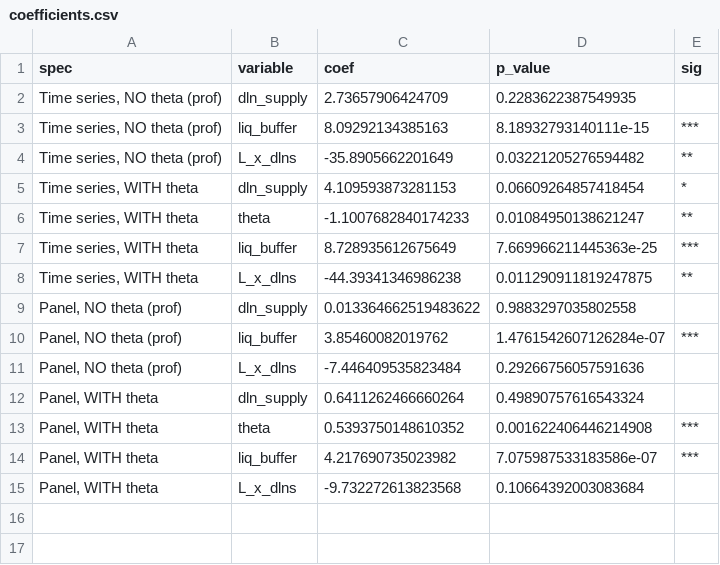
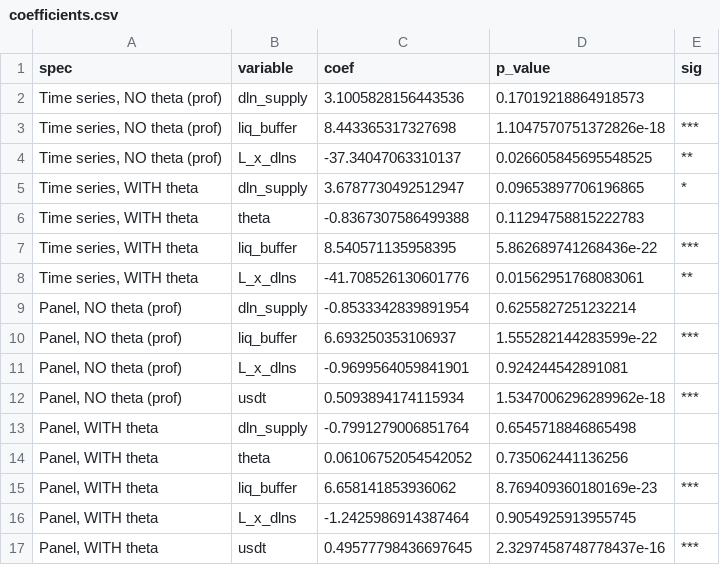
Before and after one commit to kimmireu0921/Stablecoins-and-the-Exorbitant-Privilege, a CSV file: results/coefficients.csv, drawn as a sheet.

Commit message:
add issuer FE to panel but continuous-L spec is weak tho

```diff
--- a/results/coefficients.csv
+++ b/results/coefficients.csv
@@ -1,15 +1,17 @@
 spec,variable,coef,p_value,sig
-"Time series, NO theta (prof)",dln_supply,2.73657906424709,0.2283622387549935,
-"Time series, NO theta (prof)",liq_buffer,8.09292134385163,8.18932793140111e-15,***
-"Time series, NO theta (prof)",L_x_dlns,-35.8905662201649,0.03221205276594482,**
-"Time series, WITH theta",dln_supply,4.109593873281153,0.06609264857418454,*
-"Time series, WITH theta",theta,-1.1007682840174233,0.01084950138621247,**
-"Time series, WITH theta",liq_buffer,8.728935612675649,7.669966211445363e-25,***
-"Time series, WITH theta",L_x_dlns,-44.39341346986238,0.011290911819247875,**
-"Panel, NO theta (prof)",dln_supply,0.013364662519483622,0.9883297035802558,
-"Panel, NO theta (prof)",liq_buffer,3.85460082019762,1.4761542607126284e-07,***
-"Panel, NO theta (prof)",L_x_dlns,-7.446409535823484,0.29266756057591636,
-"Panel, WITH theta",dln_supply,0.6411262466660264,0.49890757616543324,
-"Panel, WITH theta",theta,0.5393750148610352,0.001622406446214908,***
-"Panel, WITH theta",liq_buffer,4.217690735023982,7.075987533183586e-07,***
-"Panel, WITH theta",L_x_dlns,-9.732272613823568,0.10664392003083684,
+"Time series, NO theta (prof)",dln_supply,3.1005828156443536,0.17019218864918573,
+"Time series, NO theta (prof)",liq_buffer,8.443365317327698,1.1047570751372826e-18,***
+"Time series, NO theta (prof)",L_x_dlns,-37.34047063310137,0.026605845695548525,**
+"Time series, WITH theta",dln_supply,3.6787730492512947,0.09653897706196865,*
+"Time series, WITH theta",theta,-0.8367307586499388,0.11294758815222783,
+"Time series, WITH theta",liq_buffer,8.540571135958395,5.862689741268436e-22,***
+"Time series, WITH theta",L_x_dlns,-41.708526130601776,0.01562951768083061,**
+"Panel, NO theta (prof)",dln_supply,-0.8533342839891954,0.6255827251232214,
+"Panel, NO theta (prof)",liq_buffer,6.693250353106937,1.555282144283599e-22,***
+"Panel, NO theta (prof)",L_x_dlns,-0.9699564059841901,0.924244542891081,
+"Panel, NO theta (prof)",usdt,0.5093894174115934,1.5347006296289962e-18,***
+"Panel, WITH theta",dln_supply,-0.7991279006851764,0.6545718846865498,
+"Panel, WITH theta",theta,0.06106752054542052,0.735062441136256,
+"Panel, WITH theta",liq_buffer,6.658141853936062,8.769409360180169e-23,***
+"Panel, WITH theta",L_x_dlns,-1.2425986914387464,0.9054925913955745,
+"Panel, WITH theta",usdt,0.49577798436697645,2.3297458748778437e-16,***
```
Also changed, not shown: 6 other files.
